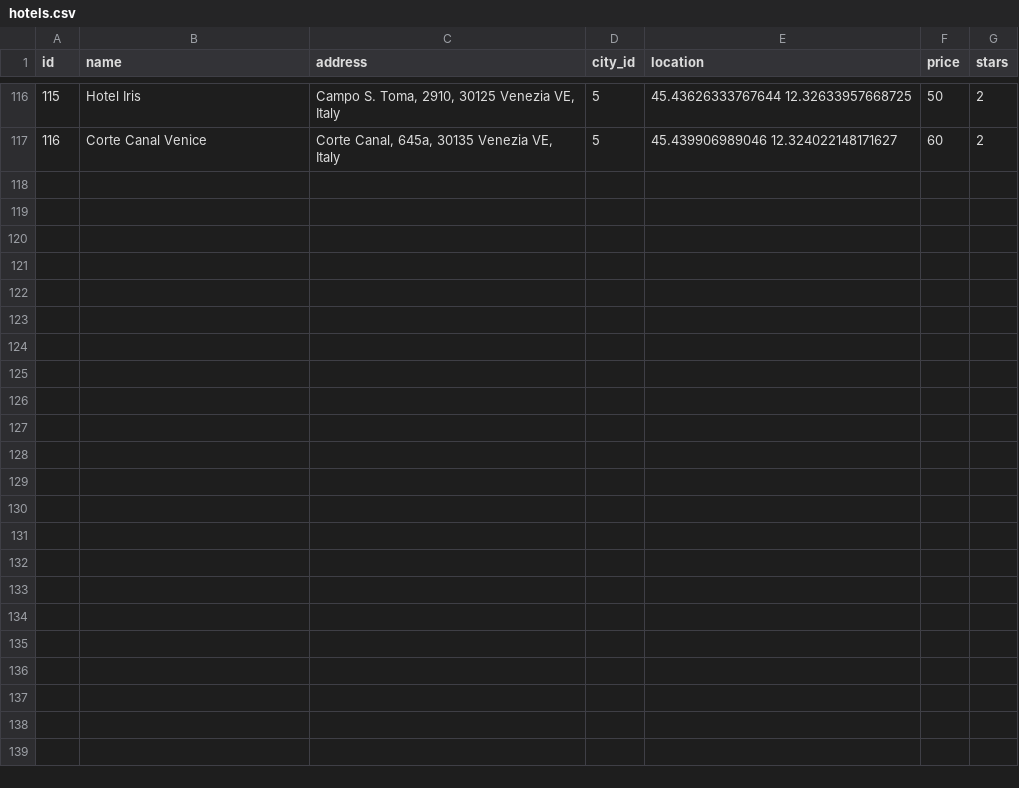
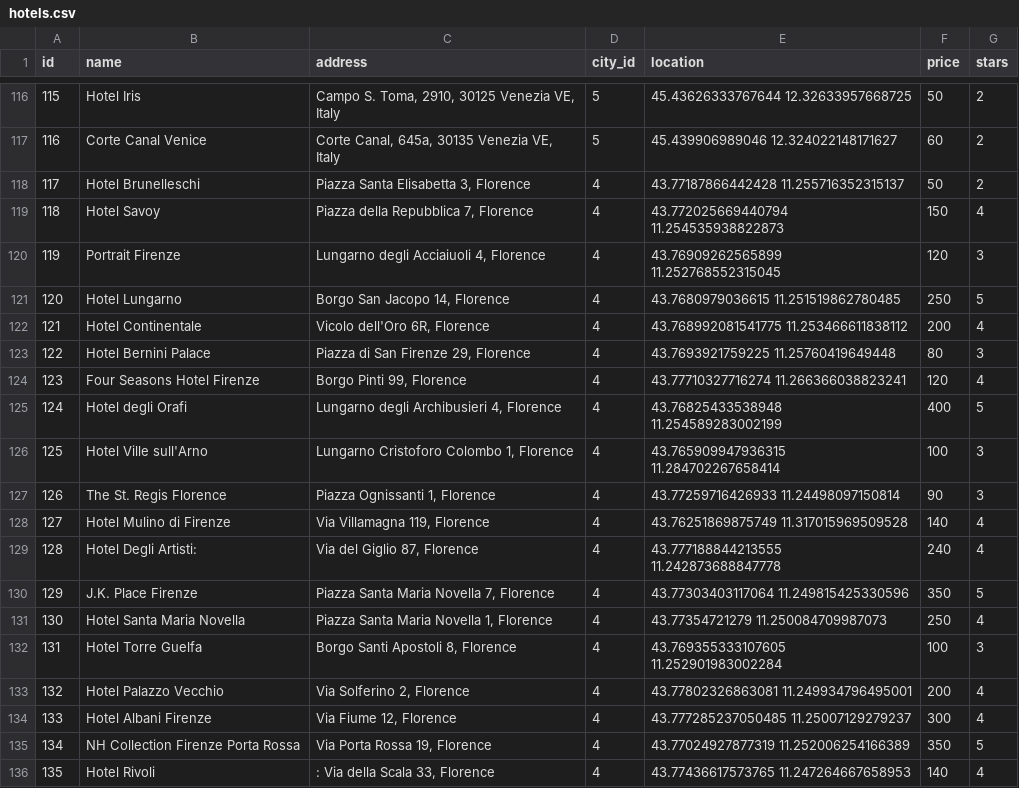
Before and after one commit to mhmd-k/Tourism-System, a CSV file: data/csv/hotels.csv, drawn as a sheet; only a part is shown, gaps mark what is left out; the diff covers the shown part only.

```diff
--- a/data/csv/hotels.csv
+++ b/data/csv/hotels.csv
@@ -118 +118,20 @@ id,name,address,city_id,location,price,stars
 116,Corte Canal Venice,"Corte Canal, 645a, 30135 Venezia VE, Italy",5,45.439906989046 12.324022148171627,60,2
+117,Hotel Brunelleschi," Piazza Santa Elisabetta 3, Florence",4,43.77187866442428  11.255716352315137,50,2
+118,Hotel Savoy,"Piazza della Repubblica 7, Florence",4,43.772025669440794  11.254535938822873,150,4
+119,Portrait Firenze," Lungarno degli Acciaiuoli 4, Florence",4,43.76909262565899  11.252768552315045,120,3
+120,Hotel Lungarno,"Borgo San Jacopo 14, Florence",4,43.7680979036615  11.251519862780485,250,5
+121,Hotel Continentale,"Vicolo dell'Oro 6R, Florence",4,43.768992081541775 11.253466611838112,200,4
+122,Hotel Bernini Palace,"Piazza di San Firenze 29, Florence",4,43.7693921759225  11.25760419649448,80,3
+123,Four Seasons Hotel Firenze," Borgo Pinti 99, Florence",4,43.77710327716274  11.266366038823241,120,4
+124,Hotel degli Orafi," Lungarno degli Archibusieri 4, Florence",4,43.76825433538948  11.254589283002199,400,5
+125,Hotel Ville sull'Arno,"Lungarno Cristoforo Colombo 1, Florence",4,43.765909947936315  11.284702267658414,100,3
+126,The St. Regis Florence," Piazza Ognissanti 1, Florence",4,43.77259716426933  11.24498097150814,90,3
+127,Hotel Mulino di Firenze,"Via Villamagna 119, Florence",4,43.76251869875749  11.317015969509528,140,4
+128,Hotel Degli Artisti:," Via del Giglio 87, Florence",4,43.777188844213555 11.242873688847778,240,4
+129,J.K. Place Firenze,"Piazza Santa Maria Novella 7, Florence",4,43.77303403117064  11.249815425330596,350,5
+130,Hotel Santa Maria Novella," Piazza Santa Maria Novella 1, Florence",4,43.77354721279  11.250084709987073,250,4
+131,Hotel Torre Guelfa,"Borgo Santi Apostoli 8, Florence",4,43.769355333107605  11.252901983002284,100,3
+132,Hotel Palazzo Vecchio," Via Solferino 2, Florence",4,43.77802326863081 11.249934796495001,200,4
+133,Hotel Albani Firenze,"Via Fiume 12, Florence",4,43.777285237050485 11.25007129279237,300,4
+134,NH Collection Firenze Porta Rossa,"Via Porta Rossa 19, Florence",4,43.77024927877319 11.252006254166389,350,5
+135,Hotel Rivoli,": Via della Scala 33, Florence",4,43.77436617573765  11.247264667658953,140,4
```
Also changed, not shown: 9 added rows elsewhere in this file, data/csv/natural_places.csv, data/csv/night_places.csv, 3 other files.
